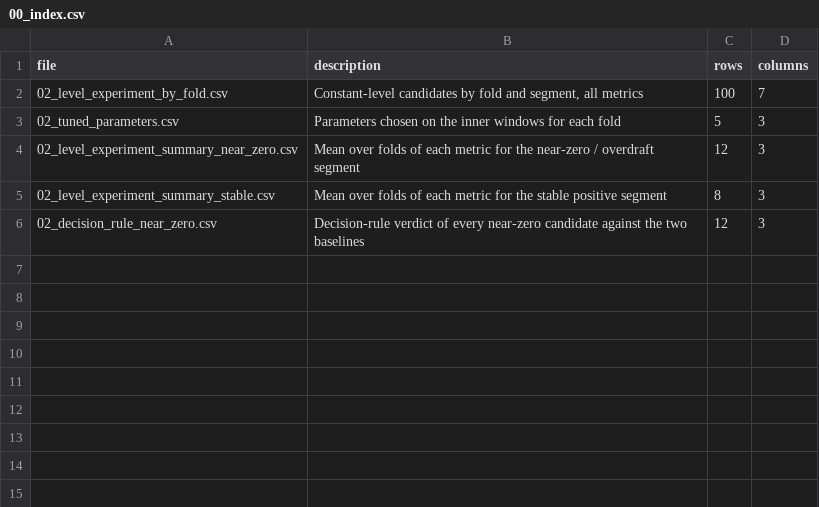
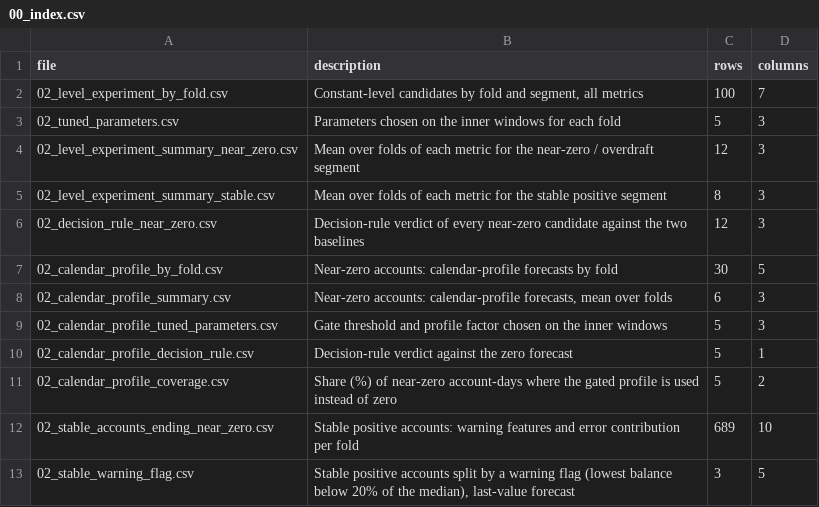
Before and after one commit to therealblitz00/ECQ, a CSV file: data/sprint2/00_index.csv, drawn as a sheet.

```diff
--- a/data/sprint2/00_index.csv
+++ b/data/sprint2/00_index.csv
@@ -6 +6,8 @@ file,description,rows,columns
 02_decision_rule_near_zero.csv,Decision-rule verdict of every near-zero candidate against the two baselines,12,3
+02_calendar_profile_by_fold.csv,Near-zero accounts: calendar-profile forecasts by fold,30,5
+02_calendar_profile_summary.csv,"Near-zero accounts: calendar-profile forecasts, mean over folds",6,3
+02_calendar_profile_tuned_parameters.csv,Gate threshold and profile factor chosen on the inner windows,5,3
+02_calendar_profile_decision_rule.csv,Decision-rule verdict against the zero forecast,5,1
+02_calendar_profile_coverage.csv,Share (%) of near-zero account-days where the gated profile is used instead of zero,5,2
+02_stable_accounts_ending_near_zero.csv,Stable positive accounts: warning features and error contribution per fold,689,10
+02_stable_warning_flag.csv,"Stable positive accounts split by a warning flag (lowest balance below 20% of the median), last-value forecast",3,5
```
Also changed, not shown: 10 other files.
